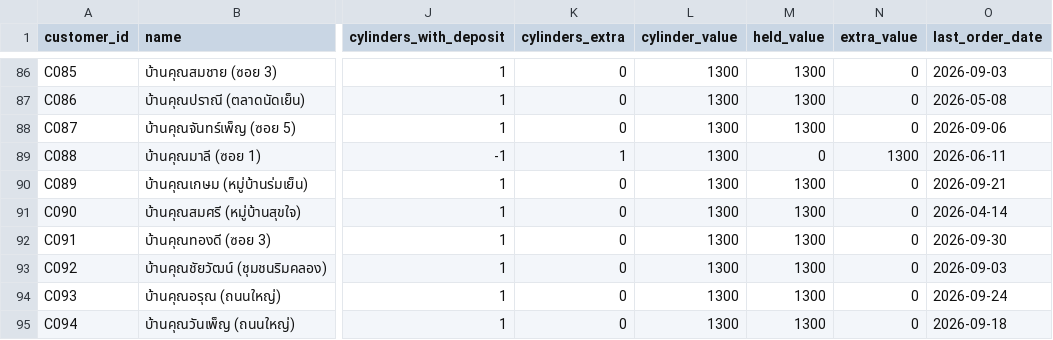
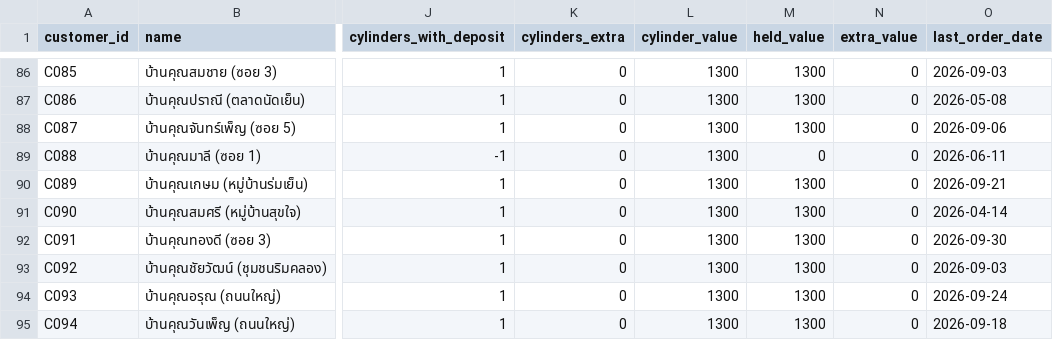
Before and after one commit to 67160333/MINI-PROJECT, a CSV file: data/bi/dim_customers.csv, drawn as a sheet; only a part is shown, gaps mark what is left out; the diff names each change by its address in the sheet, - before the commit and + after, or states it on an @@ line.

```diff
--- a/data/bi/dim_customers.csv
+++ b/data/bi/dim_customers.csv
-K89 (cylinders_extra): 1
+K89 (cylinders_extra): 0
-N89 (extra_value): 1300
+N89 (extra_value): 0
```
Also changed, not shown: 7 other files.
